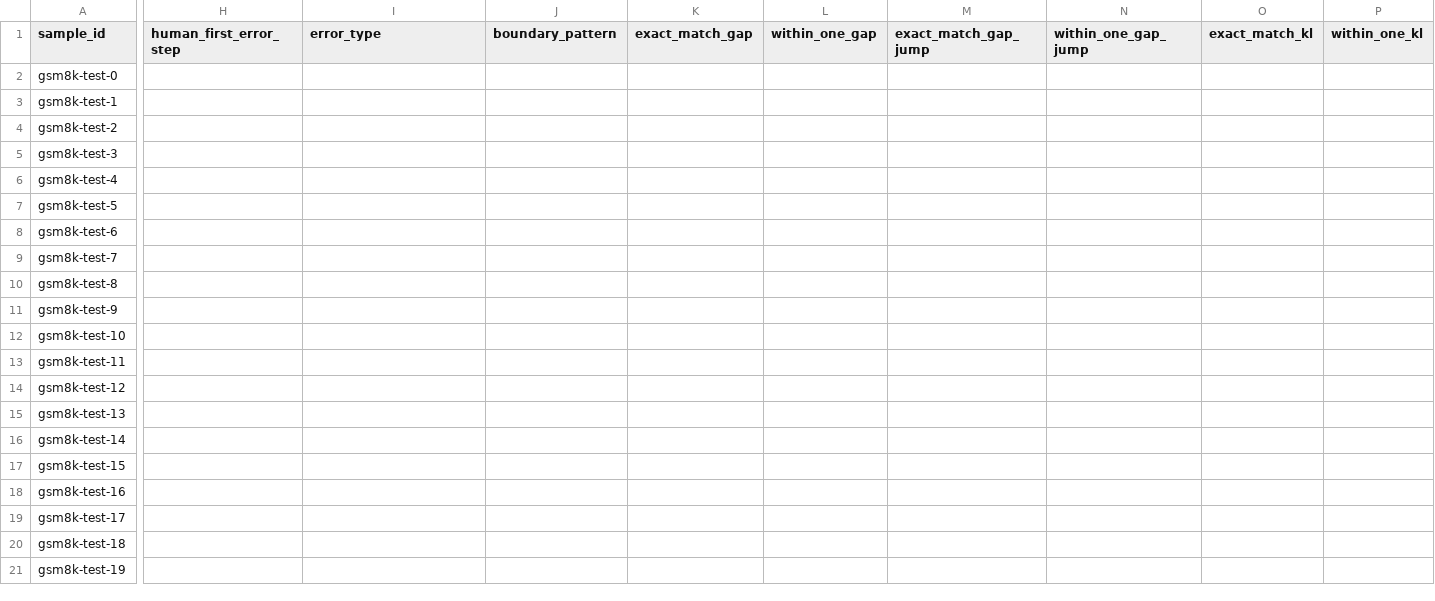
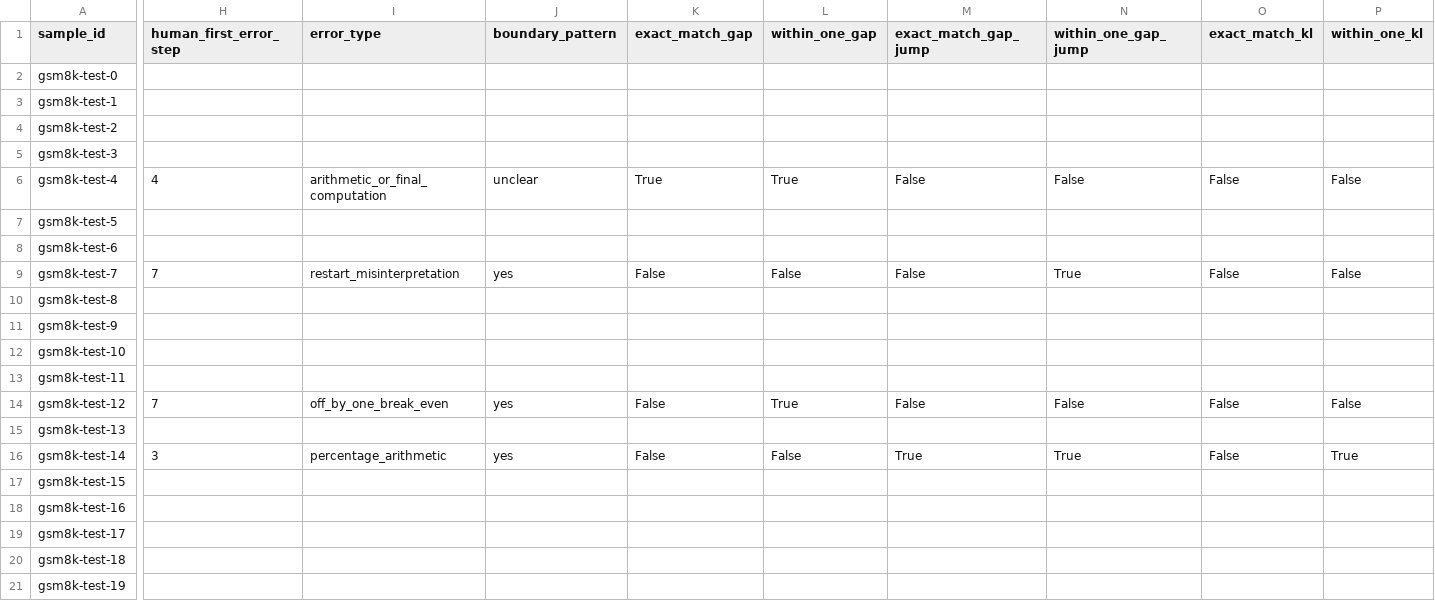
Before and after one commit to emmmleo/Boundary-Aware-Self-Distillation-BASD-, a CSV file: outputs/basd_protocol_analysis/sample_summary.csv, drawn as a sheet; only a part is shown, gaps mark what is left out; the diff names each change by its address in the sheet, - before the commit and + after, or states it on an @@ line.

```diff
--- a/outputs/basd_protocol_analysis/sample_summary.csv
+++ b/outputs/basd_protocol_analysis/sample_summary.csv
-H6 (human_first_error_step): (empty)
+H6 (human_first_error_step): 4
-I6 (error_type): (empty)
+I6 (error_type): arithmetic_or_final_computation
-J6 (boundary_pattern): (empty)
+J6 (boundary_pattern): unclear
-K6 (exact_match_gap): (empty)
+K6 (exact_match_gap): True
-L6 (within_one_gap): (empty)
+L6 (within_one_gap): True
-M6 (exact_match_gap_jump): (empty)
+M6 (exact_match_gap_jump): False
-N6 (within_one_gap_jump): (empty)
+N6 (within_one_gap_jump): False
-O6 (exact_match_kl): (empty)
+O6 (exact_match_kl): False
-P6 (within_one_kl): (empty)
+P6 (within_one_kl): False
-H9 (human_first_error_step): (empty)
+H9 (human_first_error_step): 7
-I9 (error_type): (empty)
+I9 (error_type): restart_misinterpretation
-J9 (boundary_pattern): (empty)
+J9 (boundary_pattern): yes
-K9 (exact_match_gap): (empty)
+K9 (exact_match_gap): False
-L9 (within_one_gap): (empty)
+L9 (within_one_gap): False
-M9 (exact_match_gap_jump): (empty)
+M9 (exact_match_gap_jump): False
-N9 (within_one_gap_jump): (empty)
+N9 (within_one_gap_jump): True
-O9 (exact_match_kl): (empty)
+O9 (exact_match_kl): False
-P9 (within_one_kl): (empty)
+P9 (within_one_kl): False
-H14 (human_first_error_step): (empty)
+H14 (human_first_error_step): 7
-I14 (error_type): (empty)
+I14 (error_type): off_by_one_break_even
-J14 (boundary_pattern): (empty)
+J14 (boundary_pattern): yes
-K14 (exact_match_gap): (empty)
+K14 (exact_match_gap): False
-L14 (within_one_gap): (empty)
+L14 (within_one_gap): True
-M14 (exact_match_gap_jump): (empty)
+M14 (exact_match_gap_jump): False
-N14 (within_one_gap_jump): (empty)
+N14 (within_one_gap_jump): False
-O14 (exact_match_kl): (empty)
+O14 (exact_match_kl): False
-P14 (within_one_kl): (empty)
+P14 (within_one_kl): False
-H16 (human_first_error_step): (empty)
+H16 (human_first_error_step): 3
-I16 (error_type): (empty)
+I16 (error_type): percentage_arithmetic
-J16 (boundary_pattern): (empty)
+J16 (boundary_pattern): yes
-K16 (exact_match_gap): (empty)
+K16 (exact_match_gap): False
-L16 (within_one_gap): (empty)
+L16 (within_one_gap): False
-M16 (exact_match_gap_jump): (empty)
+M16 (exact_match_gap_jump): True
-N16 (within_one_gap_jump): (empty)
+N16 (within_one_gap_jump): True
-O16 (exact_match_kl): (empty)
+O16 (exact_match_kl): False
-P16 (within_one_kl): (empty)
+P16 (within_one_kl): True
```
Also changed, not shown: 32 other files.
